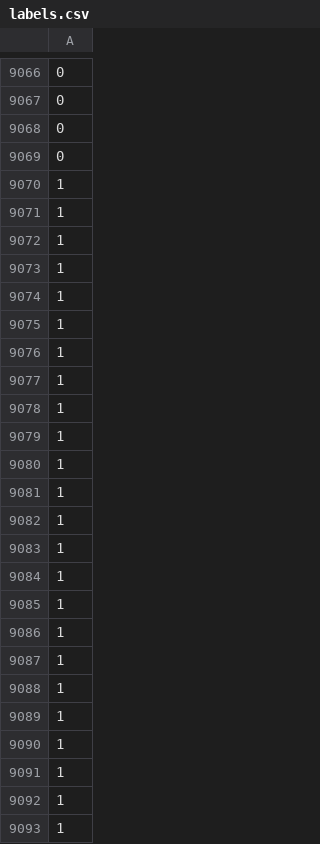
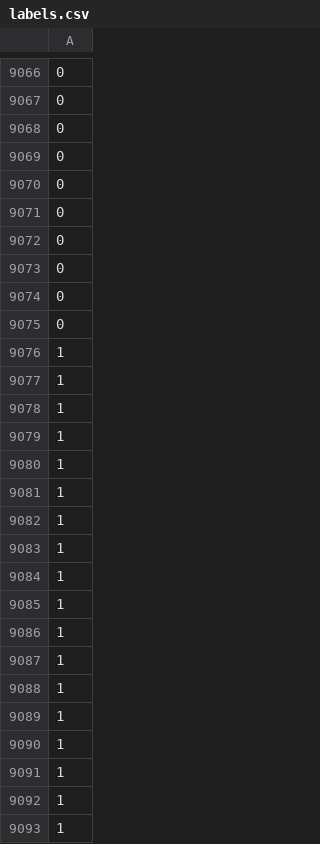
Before and after one commit to dhyeydoshi/Epileptic-Seizure-Detection, a CSV file: data/labels.csv, drawn as a sheet; only a part is shown, gaps mark what is left out; the shorter side is filled out with more unchanged rows; the diff names each change by its address in the sheet, - before the commit and + after, or states it on an @@ line.

```diff
--- a/data/labels.csv
+++ b/data/labels.csv
-A9070:A9075: 1
+A9070:A9075: 0
-row 9076: 1
-row 9077: 1
-row 9078: 1
-row 9079: 1
-row 9080: 1
-row 9081: 1
-row 9082: 1
-row 9083: 1
-row 9084: 1
-row 9085: 1
-row 9086: 1
-row 9087: 1
-row 9088: 1
-row 9089: 1
-row 9090: 1
```
Also changed, not shown: data/model_acc_dataframe.csv, 12 other files.
